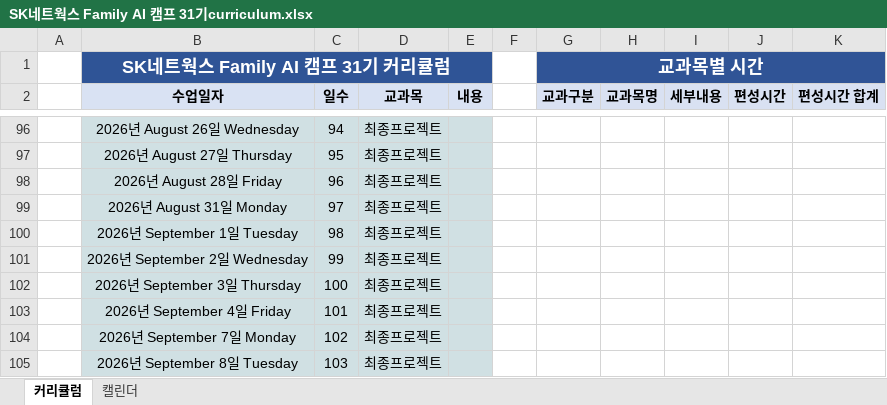
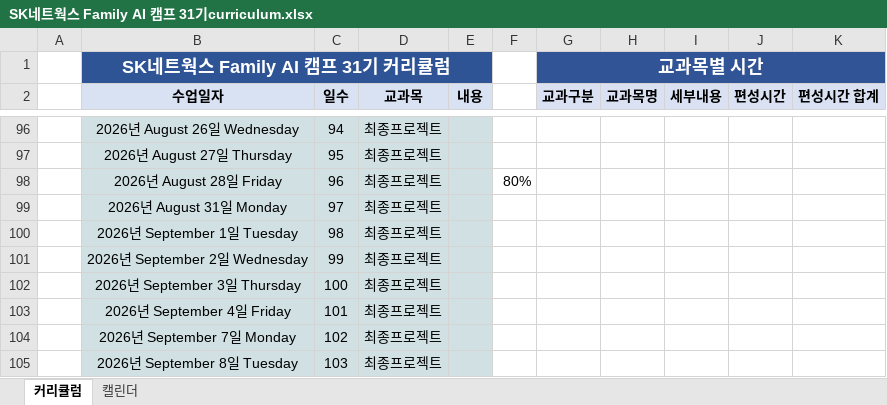
Before and after one commit to leeyonghyok/SKN31, an Excel workbook: SK네트웍스 Family AI 캠프 31기curriculum.xlsx, sheet 커리큘럼, drawn as a sheet; only a part is shown, gaps mark what is left out; values as stored, in another font and other column widths than the file's, no borders; the diff names each change by its address in the sheet, - before the commit and + after, or states it on an @@ line.

```diff
--- a/SK네트웍스 Family AI 캠프 31기curriculum.xlsx (sheet 커리큘럼)
+++ b/SK네트웍스 Family AI 캠프 31기curriculum.xlsx (sheet 커리큘럼)
-F98: (empty)
+F98: 80%
```
Also changed, not shown: 9 other files.
